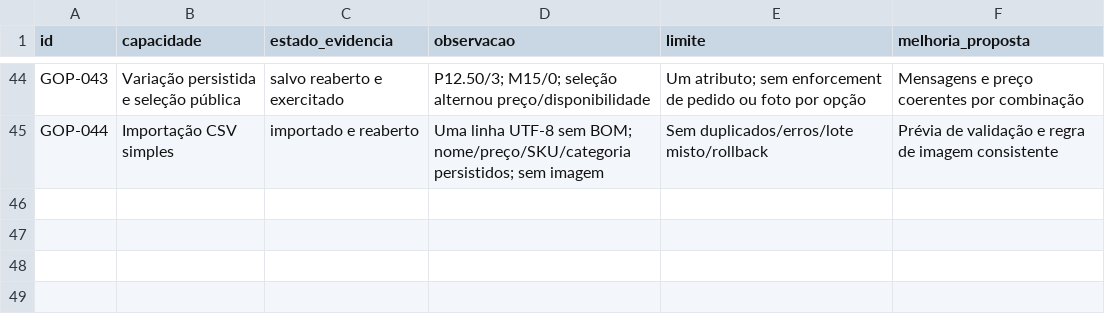
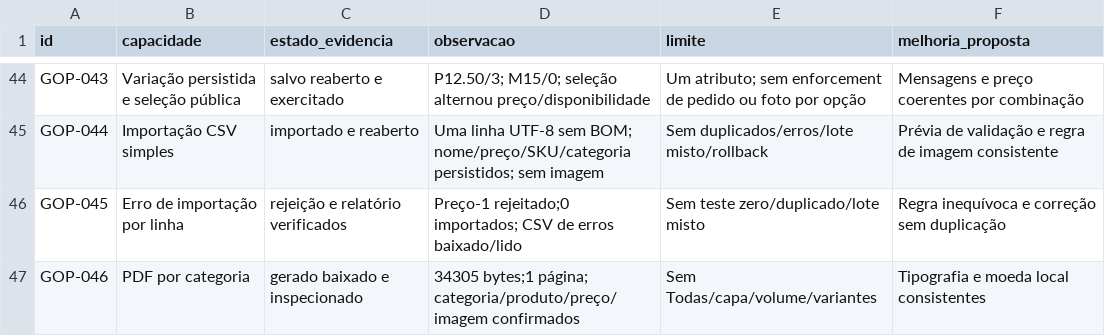
Before and after one commit to sylviohmartins/vitralibre, a CSV file: research/competitors/gopage/gopage-authenticated-features.csv, drawn as a sheet; only a part is shown, gaps mark what is left out.

Commit message:
research: confirma PDF e rejeição CSV Gopage [skip ci]

```diff
--- a/research/competitors/gopage/gopage-authenticated-features.csv
+++ b/research/competitors/gopage/gopage-authenticated-features.csv
@@ -45 +45,3 @@ GOP-043,Variação persistida e seleção pública,salvo reaberto e exercitado,P
 GOP-044,Importação CSV simples,importado e reaberto,Uma linha UTF-8 sem BOM; nome/preço/SKU/categoria persistidos; sem imagem,Sem duplicados/erros/lote misto/rollback,Prévia de validação e regra de imagem consistente
+GOP-045,Erro de importação por linha,rejeição e relatório verificados,Preço-1 rejeitado;0 importados; CSV de erros baixado/lido,Sem teste zero/duplicado/lote misto,Regra inequívoca e correção sem duplicação
+GOP-046,PDF por categoria,gerado baixado e inspecionado,34305 bytes;1 página; categoria/produto/preço/imagem confirmados,Sem Todas/capa/volume/variantes,Tipografia e moeda local consistentes
```
Also changed, not shown: 3 other files.
